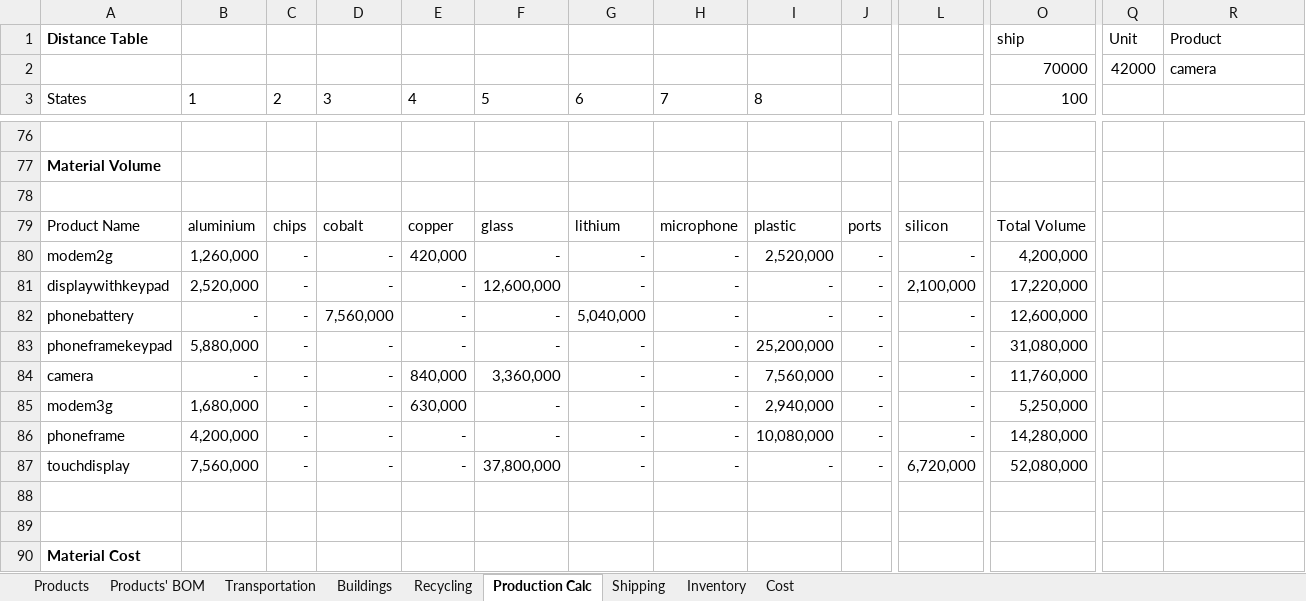
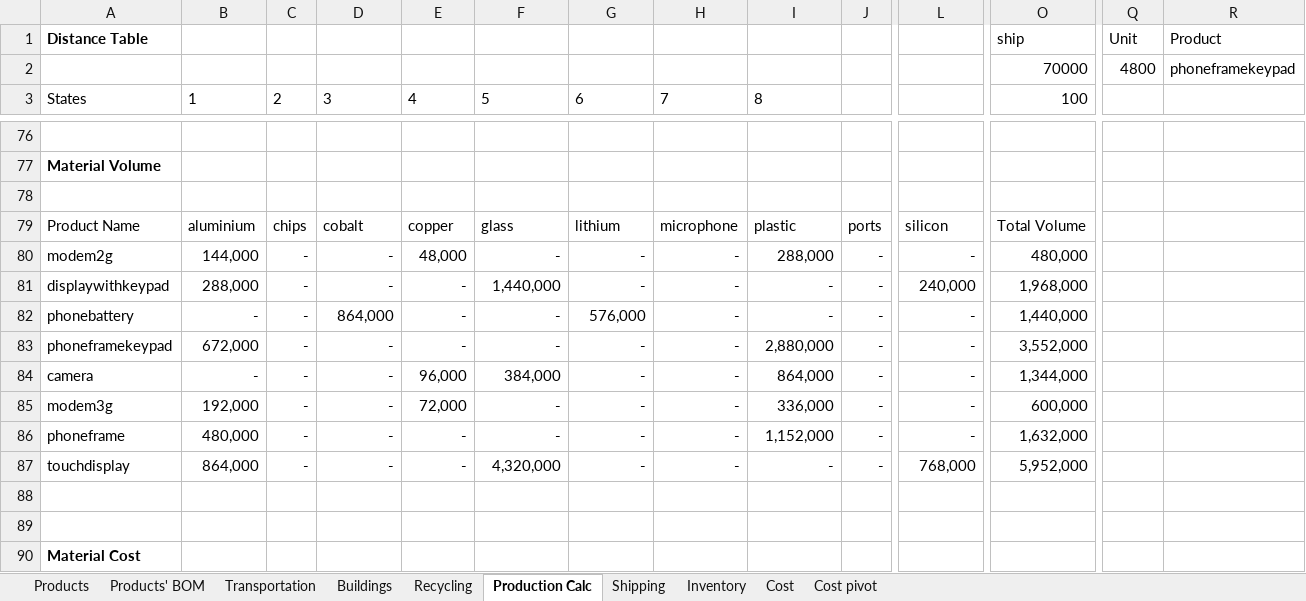
Before and after one commit to UnderlineFord/Portfolio, an Excel workbook: Portfolio/Gamein SCM/GameinSCM.xlsm, sheet Production Calc, drawn as a sheet; only a part is shown, gaps mark what is left out; values as stored, in another font and other column widths than the file's, no borders; table styles not drawn; the diff covers the shown part only; the diff names each change by its address in the sheet, - before the commit and + after, or states it on an @@ line.

```diff
--- a/Portfolio/Gamein SCM/GameinSCM.xlsm (sheet Production Calc)
+++ b/Portfolio/Gamein SCM/GameinSCM.xlsm (sheet Production Calc)
+sheet tab: Cost pivot
-Q2 (Unit): 42000
+Q2 (Unit): 4800
-R2 (Product): camera
+R2 (Product): phoneframekeypad
-B80: 1,260,000
+B80: 144,000
-E80: 420,000
+E80: 48,000
-I80: 2,520,000
+I80: 288,000
-O80 (ship): 4,200,000
+O80 (ship): 480,000
-B81: 2,520,000
+B81: 288,000
-F81: 12,600,000
+F81: 1,440,000
-L81: 2,100,000
+L81: 240,000
-O81 (ship): 17,220,000
+O81 (ship): 1,968,000
-D82: 7,560,000
+D82: 864,000
-G82: 5,040,000
+G82: 576,000
-O82 (ship): 12,600,000
+O82 (ship): 1,440,000
-B83: 5,880,000
+B83: 672,000
-I83: 25,200,000
+I83: 2,880,000
-O83 (ship): 31,080,000
+O83 (ship): 3,552,000
-E84: 840,000
+E84: 96,000
-F84: 3,360,000
+F84: 384,000
-I84: 7,560,000
+I84: 864,000
-O84 (ship): 11,760,000
+O84 (ship): 1,344,000
-B85: 1,680,000
+B85: 192,000
-E85: 630,000
+E85: 72,000
-I85: 2,940,000
+I85: 336,000
-O85 (ship): 5,250,000
+O85 (ship): 600,000
-B86: 4,200,000
+B86: 480,000
-I86: 10,080,000
+I86: 1,152,000
-O86 (ship): 14,280,000
+O86 (ship): 1,632,000
-B87: 7,560,000
+B87: 864,000
-F87: 37,800,000
+F87: 4,320,000
-L87: 6,720,000
+L87: 768,000
-O87 (ship): 52,080,000
+O87 (ship): 5,952,000
```
Also changed, not shown: 129 edited cells elsewhere in this sheet, sheet Cost, sheet Shipping, sheet Inventory, hidden cells, charts or pictures.
